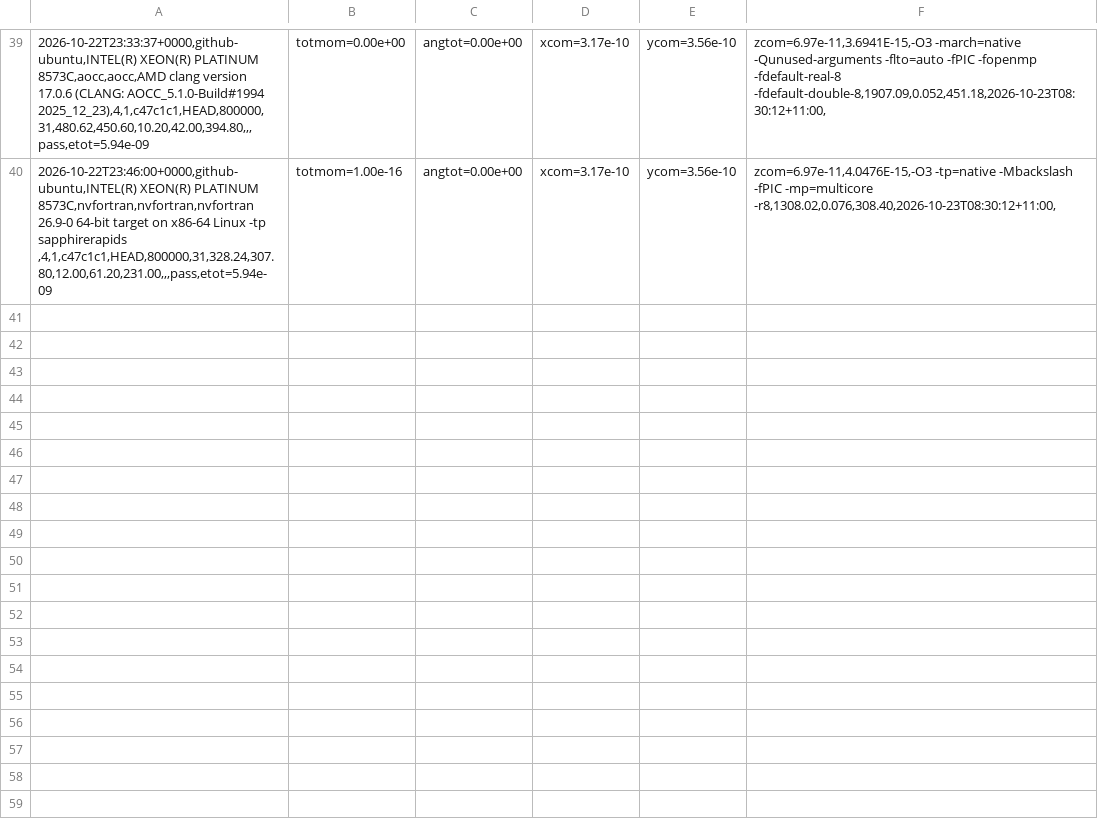
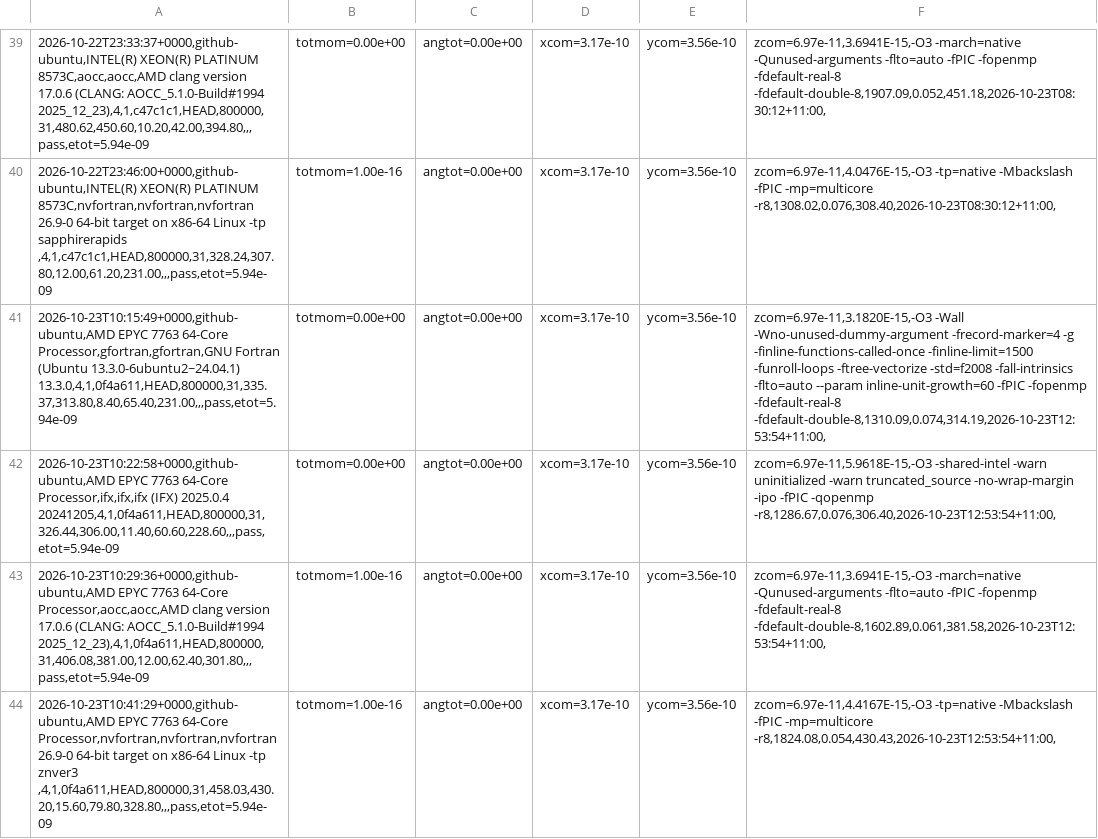
Before and after one commit to phantomSPH/phantom-benchmarks, a CSV file: results/github-ubuntu/commonenv.csv, drawn as a sheet; only a part is shown, gaps mark what is left out; the diff names each change by its address in the sheet, - before the commit and + after, or states it on an @@ line.

```diff
--- a/results/github-ubuntu/commonenv.csv
+++ b/results/github-ubuntu/commonenv.csv
+row 41: 2026-10-23T10:15:49+0000,github-ubuntu,AMD EPYC 7763 64-Core Processor,gfortran,gfortran,GNU Fortran (Ubuntu 13.3.0-6ubuntu2~24.04.1) 13.3.0,4,1,0f4a611,HEAD,800000,31,335.37,313.80,8.40,65.40,231.00,,,pass,etot=5.94e-09 | totmom=0.00e+00 | angtot=0.00e+00 | xcom=3.17e-10 | ycom=3.56e-10 | zcom=6.97e-11,3.1820E-15,-O3 -Wall -Wno-unused-dummy-argument -frecord-marker=4 -g -finline-functions-called-once -finline-limit=1500 -funroll-loops -ftree-vectorize -std=f2008 -fall-intrinsics -flto=auto --param inline-unit-growth=60 -fPIC -fopenmp -fdefault-real-8 -fdefault-double-8,1310.09,0.074,314.19,2026-10-23T12:53:54+11:00,
+row 42: 2026-10-23T10:22:58+0000,github-ubuntu,AMD EPYC 7763 64-Core Processor,ifx,ifx,ifx (IFX) 2025.0.4 20241205,4,1,0f4a611,HEAD,800000,31,326.44,306.00,11.40,60.60,228.60,,,pass,etot=5.94e-09 | totmom=0.00e+00 | angtot=0.00e+00 | xcom=3.17e-10 | ycom=3.56e-10 | zcom=6.97e-11,5.9618E-15,-O3 -shared-intel -warn uninitialized -warn truncated_source -no-wrap-margin -ipo -fPIC -qopenmp -r8,1286.67,0.076,306.40,2026-10-23T12:53:54+11:00,
+row 43: 2026-10-23T10:29:36+0000,github-ubuntu,AMD EPYC 7763 64-Core Processor,aocc,aocc,AMD clang version 17.0.6 (CLANG: AOCC_5.1.0-Build#1994 2025_12_23),4,1,0f4a611,HEAD,800000,31,406.08,381.00,12.00,62.40,301.80,,,pass,etot=5.94e-09 | totmom=1.00e-16 | angtot=0.00e+00 | xcom=3.17e-10 | ycom=3.56e-10 | zcom=6.97e-11,3.6941E-15,-O3 -march=native -Qunused-arguments -flto=auto -fPIC -fopenmp -fdefault-real-8 -fdefault-double-8,1602.89,0.061,381.58,2026-10-23T12:53:54+11:00,
+row 44: 2026-10-23T10:41:29+0000,github-ubuntu,AMD EPYC 7763 64-Core Processor,nvfortran,nvfortran,nvfortran 26.9-0 64-bit target on x86-64 Linux -tp znver3 ,4,1,0f4a611,HEAD,800000,31,458.03,430.20,15.60,79.80,328.80,,,pass,etot=5.94e-09 | totmom=1.00e-16 | angtot=0.00e+00 | xcom=3.17e-10 | ycom=3.56e-10 | zcom=6.97e-11,4.4167E-15,-O3 -tp=native -Mbackslash -fPIC -mp=multicore -r8,1824.08,0.054,430.43,2026-10-23T12:53:54+11:00,
```
Also changed, not shown: results/github-ubuntu/discbinary.csv, results/github-ubuntu/hh48.csv, 2 other files.
